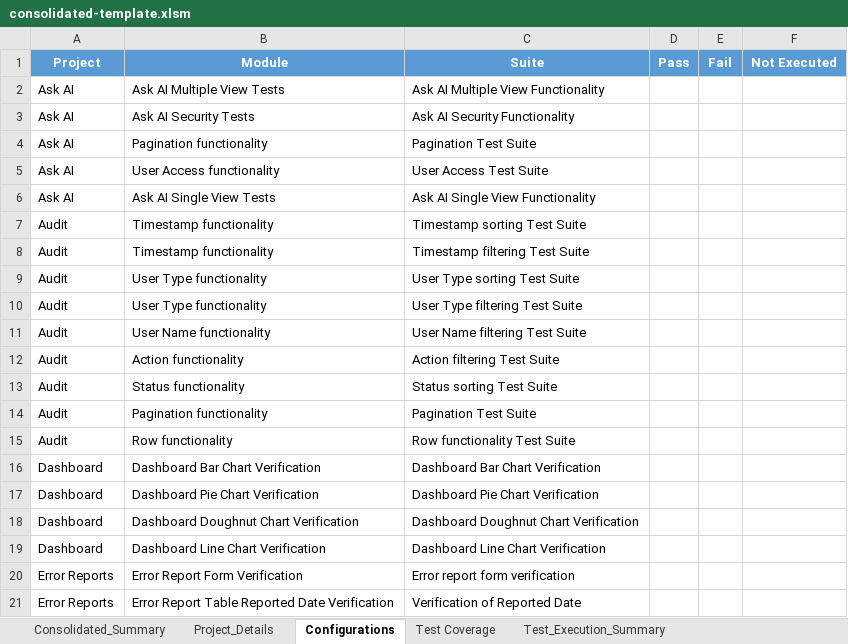
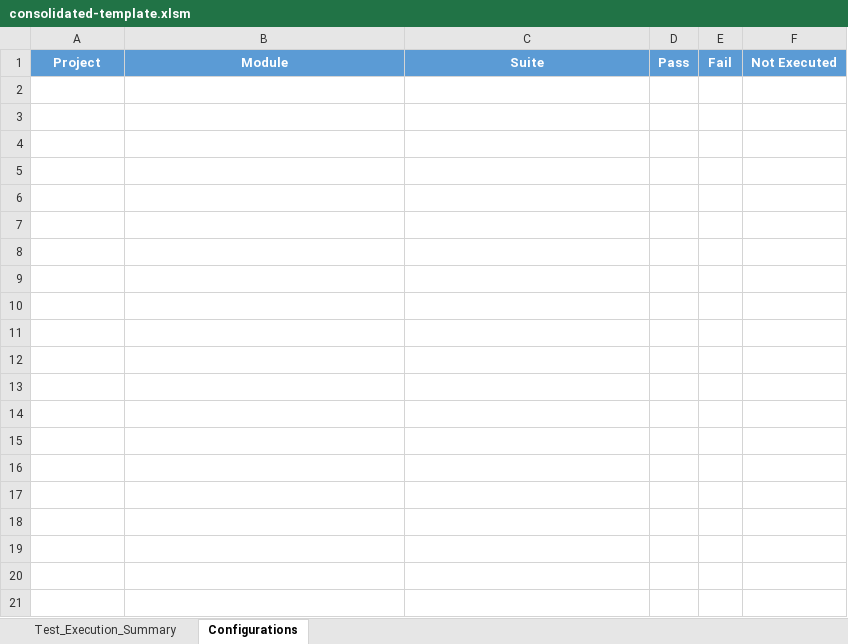
Before and after one commit to Q4US/automation-report-aggregator, an Excel workbook: .github/scripts/template/consolidated-template.xlsm, sheet Configurations, drawn as a sheet; only a part is shown; values as stored, in another font and other column widths than the file's, no borders; table styles not drawn; the diff covers the shown part only; the diff names each change by its address in the sheet, - before the commit and + after, or states it on an @@ line.

Commit message:
update excel report generation part

```diff
--- a/.github/scripts/template/consolidated-template.xlsm (sheet Configurations)
+++ b/.github/scripts/template/consolidated-template.xlsm (sheet Configurations)
-sheet tab: Consolidated_Summary
-sheet tab: Project_Details
-sheet tab: Test Coverage
@@ sheet tab order changed: Test_Execution_Summary | Configurations @@
-row 2: Ask AI | Ask AI Multiple View Tests | Ask AI Multiple View Functionality
-row 3: Ask AI | Ask AI Security Tests | Ask AI Security Functionality
-row 4: Ask AI | Pagination functionality | Pagination Test Suite
-row 5: Ask AI | User Access functionality | User Access Test Suite
-row 6: Ask AI | Ask AI Single View Tests | Ask AI Single View Functionality
-row 7: Audit | Timestamp functionality | Timestamp sorting Test Suite
-row 8: Audit | Timestamp functionality | Timestamp filtering Test Suite
-row 9: Audit | User Type functionality | User Type sorting Test Suite
-row 10: Audit | User Type functionality | User Type filtering Test Suite
-row 11: Audit | User Name functionality | User Name filtering Test Suite
-row 12: Audit | Action functionality | Action filtering Test Suite
-row 13: Audit | Status functionality | Status sorting Test Suite
-row 14: Audit | Pagination functionality | Pagination Test Suite
-row 15: Audit | Row functionality | Row functionality Test Suite
-row 16: Dashboard | Dashboard Bar Chart Verification | Dashboard Bar Chart Verification
-row 17: Dashboard | Dashboard Pie Chart Verification | Dashboard Pie Chart Verification
-row 18: Dashboard | Dashboard Doughnut Chart Verification | Dashboard Doughnut Chart Verification
-row 19: Dashboard | Dashboard Line Chart Verification | Dashboard Line Chart Verification
-row 20: Error Reports | Error Report Form Verification | Error report form verification
-row 21: Error Reports | Error Report Table Reported Date Verification | Verification of Reported Date
```
Also changed, not shown: 21 removed rows elsewhere in this sheet, sheet Test_Execution_Summary, charts or pictures, 1 other file.
